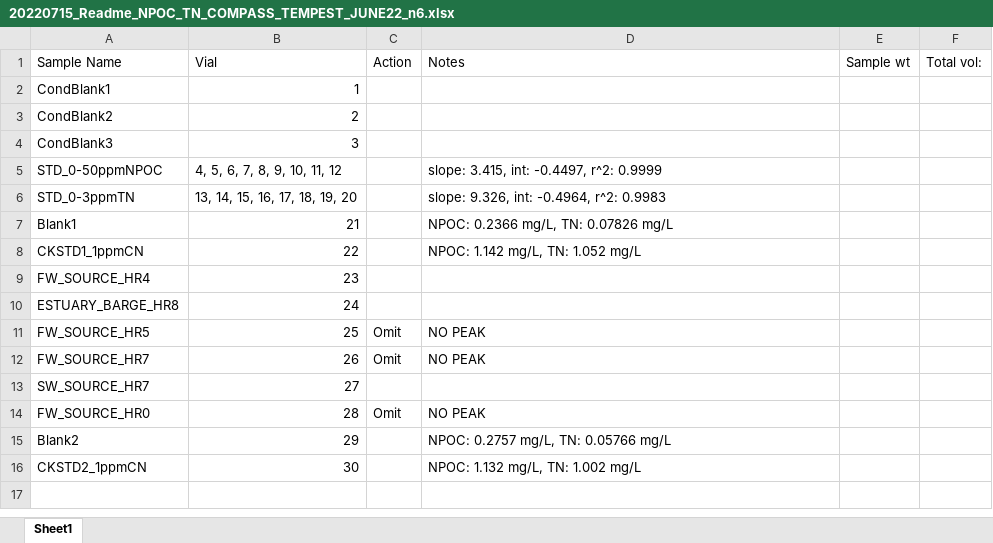
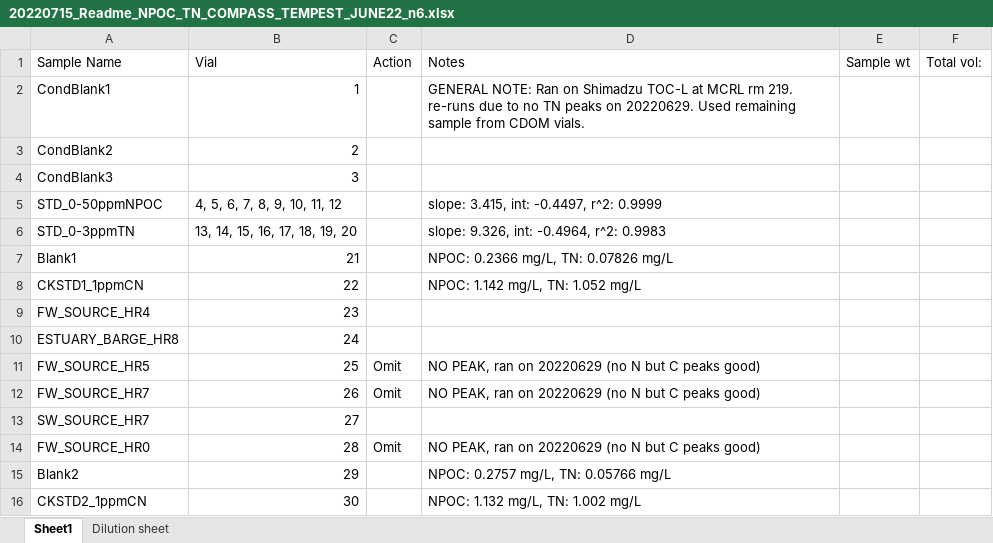
Before and after one commit to COMPASS-DOE/TEMPEST, an Excel workbook: June_Event/Porewaters/pw_raw_npoc_tn_data/20220715_Readme_NPOC_TN_COMPASS_TEMPEST_JUNE22_n6.xlsx, sheet Sheet1, drawn as a sheet; values as stored, in another font and other column widths than the file's, no borders; the diff names each change by its address in the sheet, - before the commit and + after, or states it on an @@ line.

```diff
--- a/June_Event/Porewaters/pw_raw_npoc_tn_data/20220715_Readme_NPOC_TN_COMPASS_TEMPEST_JUNE22_n6.xlsx (sheet Sheet1)
+++ b/June_Event/Porewaters/pw_raw_npoc_tn_data/20220715_Readme_NPOC_TN_COMPASS_TEMPEST_JUNE22_n6.xlsx (sheet Sheet1)
+sheet tab: Dilution sheet
-D2 (Notes): (empty)
+D2 (Notes): GENERAL NOTE: Ran on Shimadzu TOC-L at MCRL rm 219. re-runs due to no TN peaks on 20220629. Used remaining sample from CDOM vials.
-D11:D12 (Notes): NO PEAK
+D11:D12 (Notes): NO PEAK, ran on 20220629 (no N but C peaks good)
-D14 (Notes): NO PEAK
+D14 (Notes): NO PEAK, ran on 20220629 (no N but C peaks good)
```
Also changed, not shown: June_Event/Porewaters/pw_raw_npoc_tn_data/20220627_Readme_NPOC_TN_COMPASS_TEMPEST_PW_n17.xlsx, June_Event/Porewaters/pw_raw_npoc_tn_data/20220629_Readme_NPOC_TN_COMPASS_TEMPEST_PW_MONTHLY_n69.xlsx, 6 other files.
